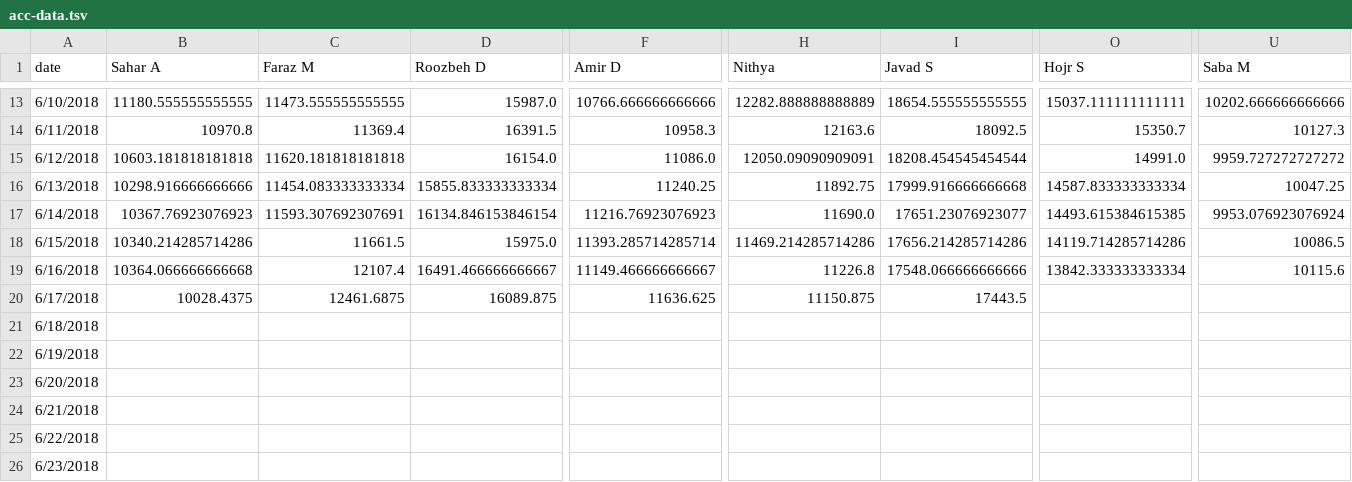
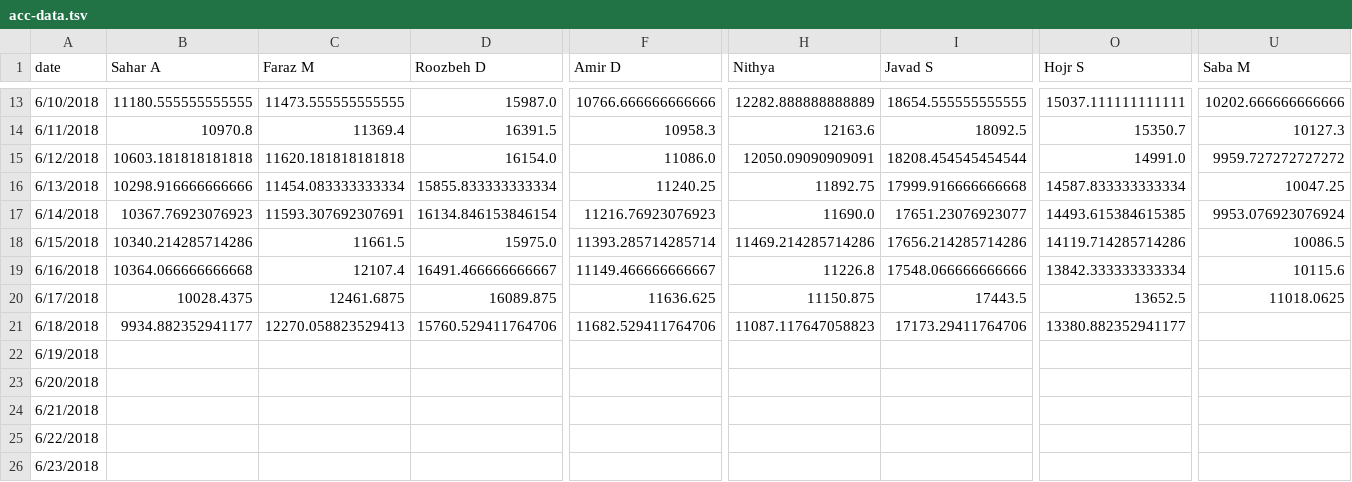
Before and after one commit to synchronization/challenge, a TSV file: acc-data.tsv, drawn as a sheet; only a part is shown, gaps mark what is left out; the diff covers the shown part only; the diff names each change by its address in the sheet, - before the commit and + after, or states it on an @@ line.

```diff
--- a/acc-data.tsv
+++ b/acc-data.tsv
-O20 (Hojr S): (empty)
+O20 (Hojr S): 13652.5
-U20 (Saba M): (empty)
+U20 (Saba M): 11018.0625
-B21 (Sahar A): (empty)
+B21 (Sahar A): 9934.882352941177
-C21 (Faraz M): (empty)
+C21 (Faraz M): 12270.058823529413
-D21 (Roozbeh D): (empty)
+D21 (Roozbeh D): 15760.529411764706
-F21 (Amir D): (empty)
+F21 (Amir D): 11682.529411764706
-H21 (Nithya): (empty)
+H21 (Nithya): 11087.117647058823
-I21 (Javad S): (empty)
+I21 (Javad S): 17173.29411764706
-O21 (Hojr S): (empty)
+O21 (Hojr S): 13380.882352941177
```
Also changed, not shown: 5 edited cells elsewhere in this file, Challenge.csv.
